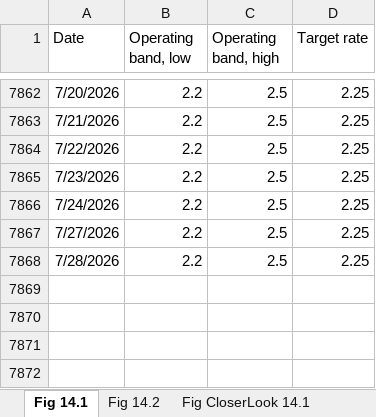
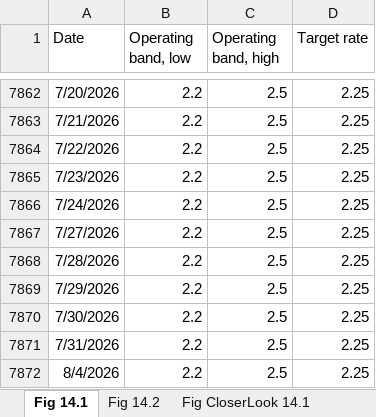
Before and after one commit to trevortombe/RealTimeGraphs, an Excel workbook: Data/C14 Figures.xlsx, sheet Fig 14.1, drawn as a sheet; only a part is shown, gaps mark what is left out; values as stored, in another font and other column widths than the file's, no borders; charts and pictures not drawn; the diff names each change by its address in the sheet, - before the commit and + after, or states it on an @@ line.

Commit message:
Update All Figures

```diff
--- a/Data/C14 Figures.xlsx (sheet Fig 14.1)
+++ b/Data/C14 Figures.xlsx (sheet Fig 14.1)
+row 7869: 7/29/2026 | 2.2 | 2.5 | 2.25
+row 7870: 7/30/2026 | 2.2 | 2.5 | 2.25
+row 7871: 7/31/2026 | 2.2 | 2.5 | 2.25
+row 7872: 8/4/2026 | 2.2 | 2.5 | 2.25
```
Also changed, not shown: sheet Fig 14.2, sheet Fig CloserLook 14.1, charts or pictures, Data/C02 Figures.xlsx, Data/C03 Figures.xlsx, 13 other files.
